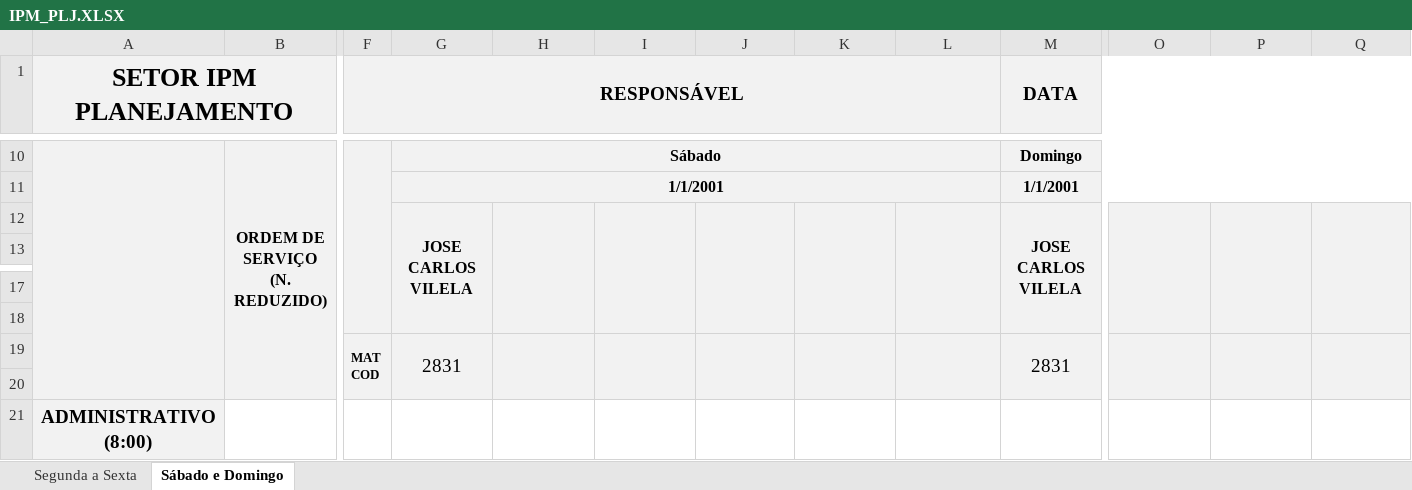
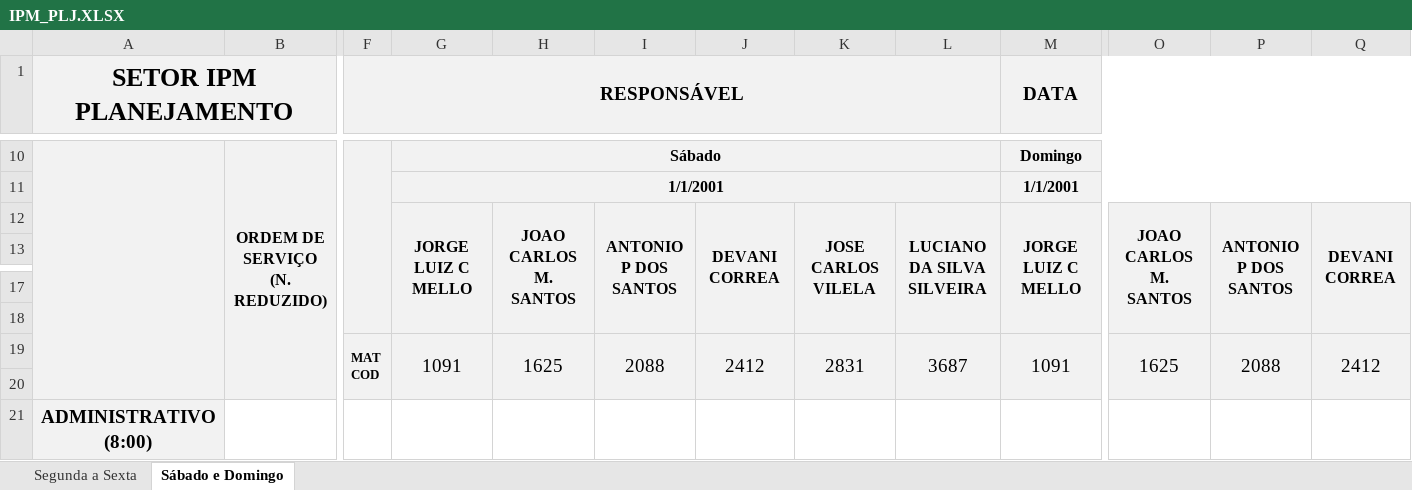
Before and after one commit to flipbit03/sisaprop, an Excel workbook: outputs/autoaprop.xlsx/autoapropxlsx/IPM_PLJ.XLSX, sheet Sábado e Domingo, drawn as a sheet; only a part is shown, gaps mark what is left out; values as stored, in another font and other column widths than the file's, no borders; removed rows and columns are numbered as before the commit, all else as after; rows hold the shown columns only; ↵ is a line break in a cell; the diff names each change by its address in the sheet, - before the commit and + after, or states it on an @@ line.

```diff
--- a/outputs/autoaprop.xlsx/autoapropxlsx/IPM_PLJ.XLSX (sheet Sábado e Domingo)
+++ b/outputs/autoaprop.xlsx/autoapropxlsx/IPM_PLJ.XLSX (sheet Sábado e Domingo)
-A1: SETOR IPM PLANEJAMENTO
+A1: SETOR IPM ↵ PLANEJAMENTO
-row 12:  |  |  | JOSE CARLOS VILELA |  |  |  |  |  | JOSE CARLOS VILELA
+row 12:  |  |  | JORGE LUIZ C MELLO | JOAO CARLOS M. SANTOS | ANTONIO P DOS SANTOS | DEVANI CORREA | JOSE CARLOS VILELA | LUCIANO DA SILVA SILVEIRA | JORGE LUIZ C MELLO | JOAO CARLOS M. SANTOS | ANTONIO P DOS SANTOS | DEVANI CORREA
-row 19:  |  | MAT ↵ COD | 2831 |  |  |  |  |  | 2831
+row 19:  |  | MAT ↵ COD | 1091 | 1625 | 2088 | 2412 | 2831 | 3687 | 1091 | 1625 | 2088 | 2412
```
Also changed, not shown: sheet Segunda a Sexta, maps/autoaprop.xlsx.
